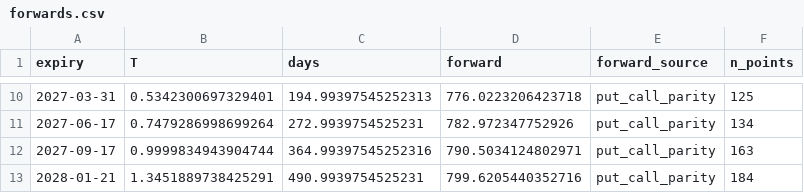
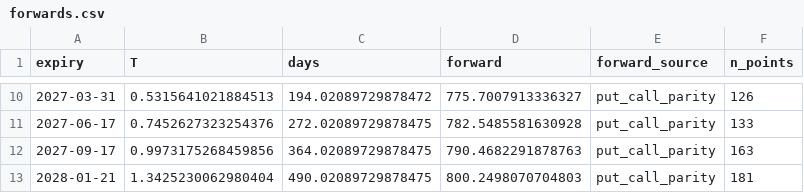
Before and after one commit to crollila/implied-vol-surface-svi, a CSV file: outputs/forwards.csv, drawn as a sheet; only a part is shown, gaps mark what is left out; the diff covers the shown part only.

```diff
--- a/outputs/forwards.csv
+++ b/outputs/forwards.csv
@@ -10,4 +10,4 @@ expiry,T,days,forward,forward_source,n_points
-2027-03-31,0.5342300697329401,194.99397545252313,776.0223206423718,put_call_parity,125
-2027-06-17,0.7479286998699264,272.9939754525231,782.972347752926,put_call_parity,134
-2027-09-17,0.9999834943904744,364.99397545252316,790.5034124802971,put_call_parity,163
-2028-01-21,1.3451889738425291,490.9939754525231,799.6205440352716,put_call_parity,184
+2027-03-31,0.5315641021884513,194.02089729878472,775.7007913336327,put_call_parity,126
+2027-06-17,0.7452627323254376,272.02089729878475,782.5485581630928,put_call_parity,133
+2027-09-17,0.9973175268459856,364.02089729878475,790.4682291878763,put_call_parity,163
+2028-01-21,1.3425230062980404,490.02089729878475,800.2498070704803,put_call_parity,181
```
Also changed, not shown: 31 edited cells elsewhere in this file, outputs/svi_params.csv, 6 other files.
